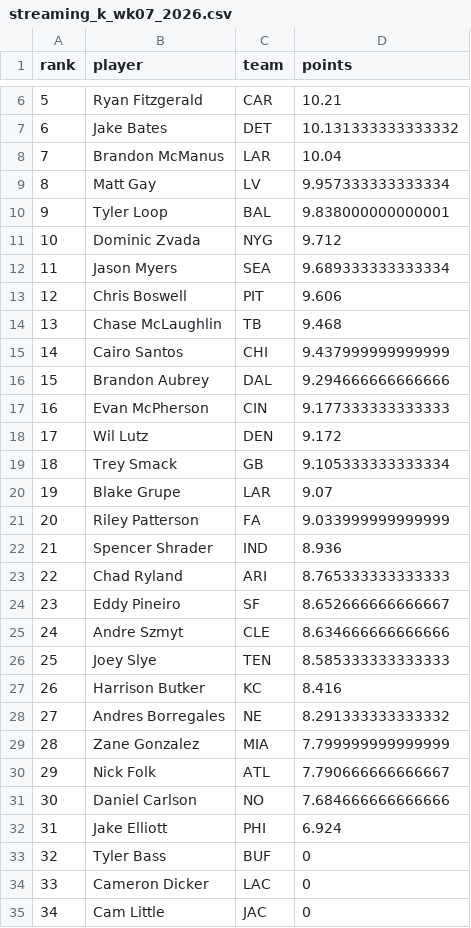
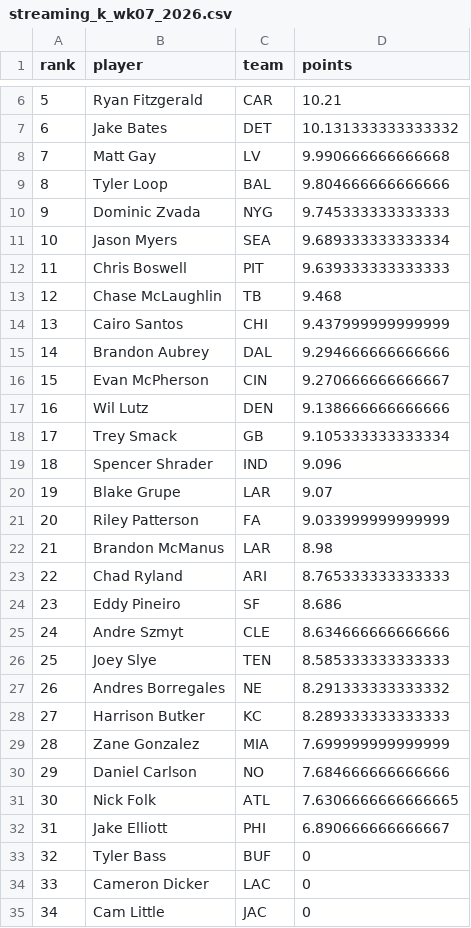
Before and after one commit to mikemartin/fantasy-football-auction-optimizer, a CSV file: data/streaming_k_wk07_2026.csv, drawn as a sheet; only a part is shown, gaps mark what is left out; removed rows and columns are numbered as before the commit, all else as after; the diff covers the shown part only; the diff names each change by its address in the sheet, - before the commit and + after, or states it on an @@ line.

```diff
--- a/data/streaming_k_wk07_2026.csv
+++ b/data/streaming_k_wk07_2026.csv
-row 8: 7 | Brandon McManus | LAR | 10.04
@@ column A (rank) renumbered between rows 8 and 30 @@
-D8 (points): 9.957333333333334
+D8 (points): 9.990666666666668
-D9 (points): 9.838000000000001
+D9 (points): 9.804666666666666
-D10 (points): 9.712
+D10 (points): 9.745333333333333
-D12 (points): 9.606
+D12 (points): 9.639333333333333
-D16 (points): 9.177333333333333
+D16 (points): 9.270666666666667
-D17 (points): 9.172
+D17 (points): 9.138666666666666
+row 19: 18 | Spencer Shrader | IND | 9.096
-row 22: 21 | Spencer Shrader | IND | 8.936
+row 22: 21 | Brandon McManus | LAR | 8.98
-D24 (points): 8.652666666666667
+D24 (points): 8.686
-row 27: 26 | Harrison Butker | KC | 8.416
+row 28: 27 | Harrison Butker | KC | 8.289333333333333
-D29 (points): 7.799999999999999
+D29 (points): 7.699999999999999
-row 30: 29 | Nick Folk | ATL | 7.790666666666667
+row 31: 30 | Nick Folk | ATL | 7.6306666666666665
-D32 (points): 6.924
+D32 (points): 6.890666666666667
```
Also changed, not shown: 1 edited cell elsewhere in this file, data/streaming_dst_wk07_2026.csv, data/weekly_wk07_2026.csv, 1 other file.
